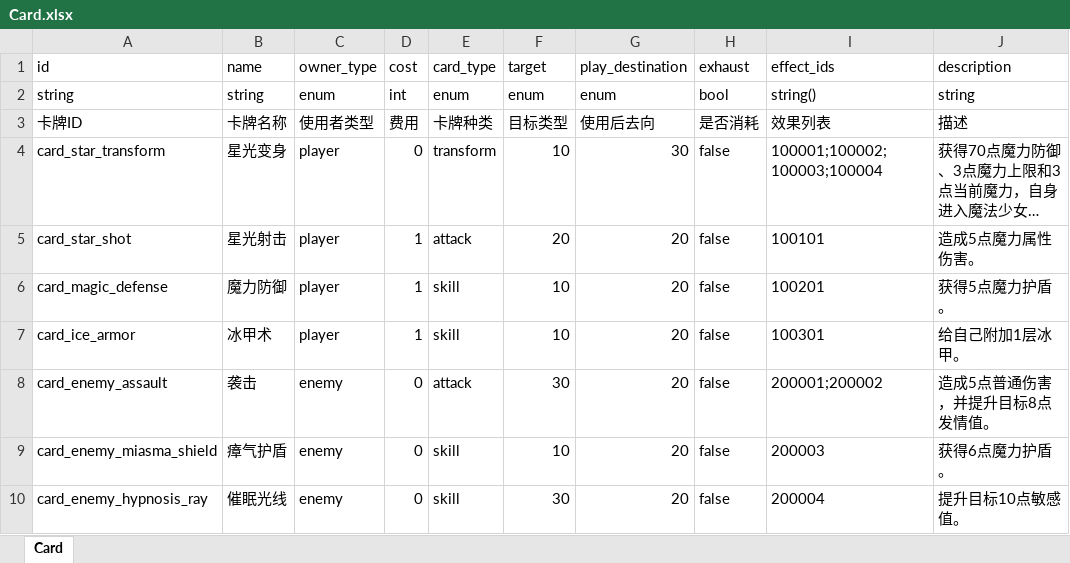
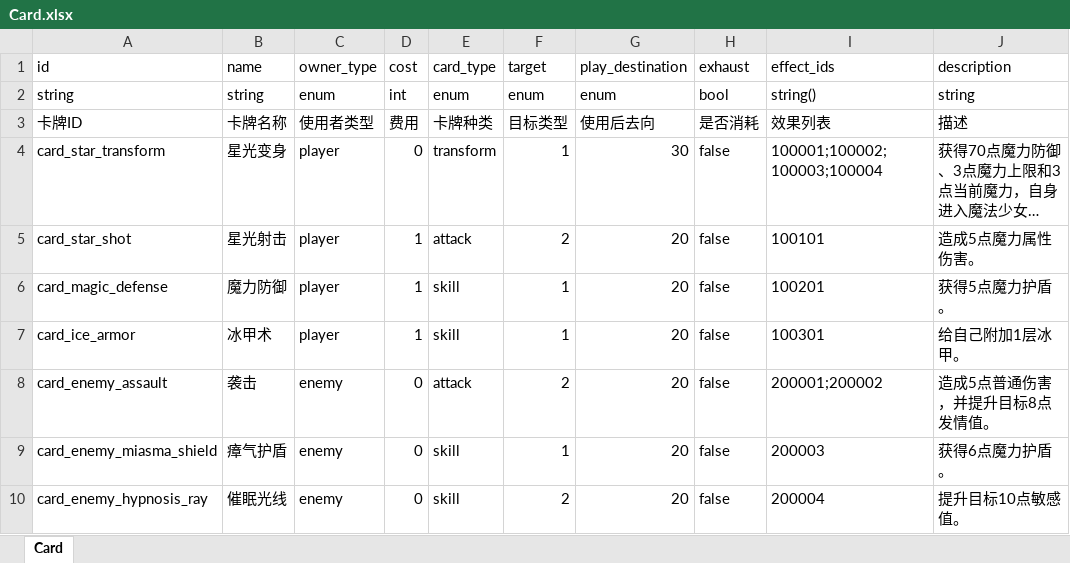
Before and after one commit to 798132912/MHSJCard, an Excel workbook: design_tables/excel/Card.xlsx, sheet Card, drawn as a sheet; only a part is shown; long unchanged cells end in …; values as stored, in another font and other column widths than the file's, no borders; table styles not drawn; the diff names each change by its address in the sheet, - before the commit and + after, or states it on an @@ line.

```diff
--- a/design_tables/excel/Card.xlsx (sheet Card)
+++ b/design_tables/excel/Card.xlsx (sheet Card)
-F4 (target): 10
+F4 (target): 1
-F5 (target): 20
+F5 (target): 2
-F6:F7 (target): 10
+F6:F7 (target): 1
-F8 (target): 30
+F8 (target): 2
-F9 (target): 10
+F9 (target): 1
-F10 (target): 30
+F10 (target): 2
```
Also changed, not shown: design_tables/excel/CardEffect.xlsx, design_tables/excel/Character.xlsx, 36 other files.
